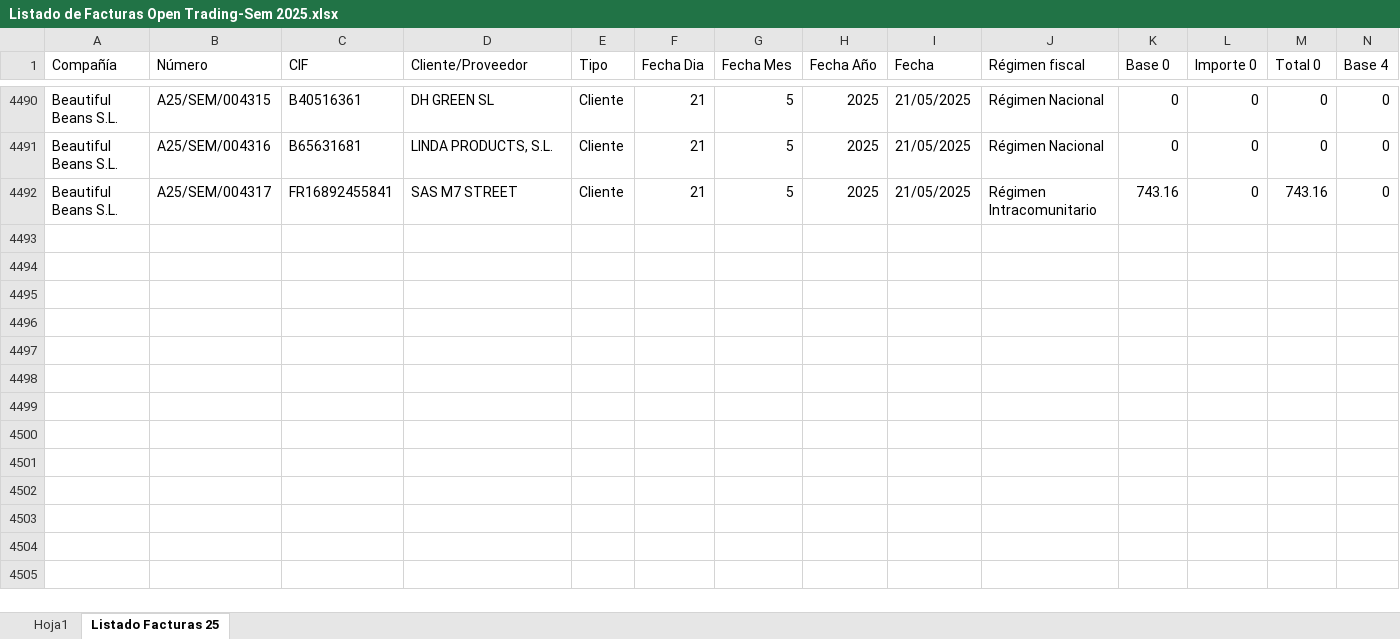
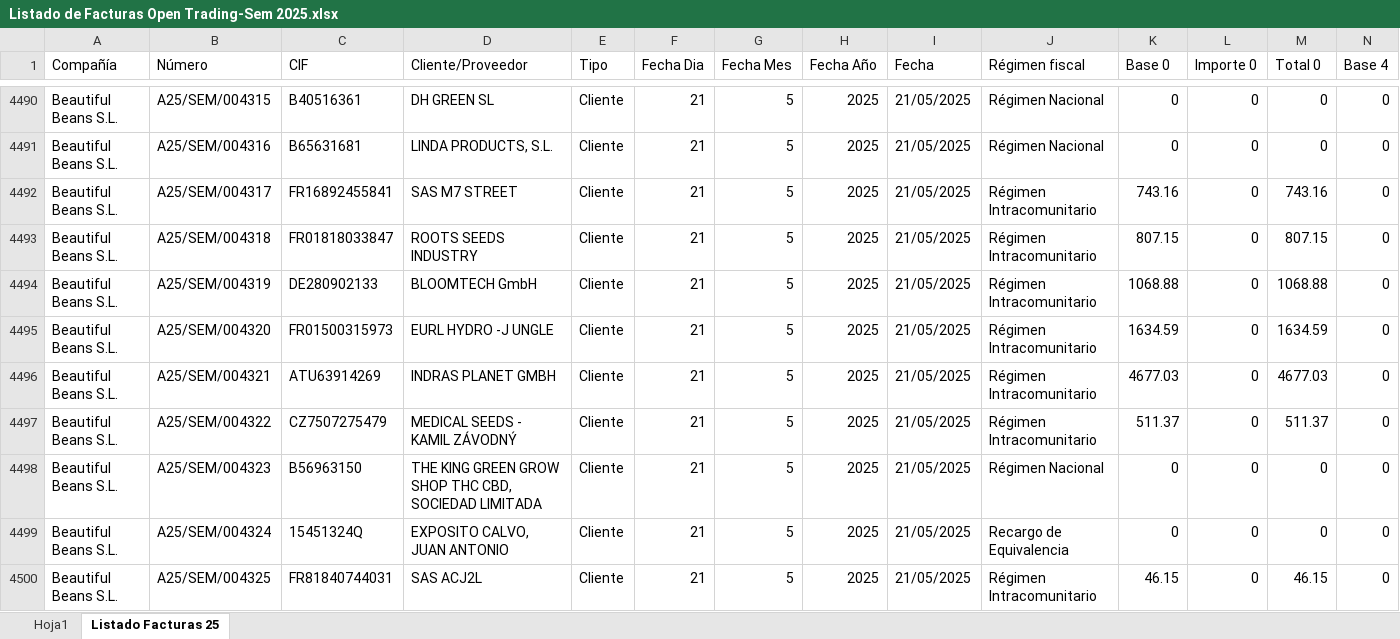
Before and after one commit to AlvaroPlantasur/Listado-de-Facturas-Open-Trading-Sem, an Excel workbook: Listado de Facturas Open Trading-Sem 2025.xlsx, sheet Listado Facturas 25, drawn as a sheet; only a part is shown, gaps mark what is left out; values as stored, in another font and other column widths than the file's, no borders; conditional formats and table styles not drawn; rows hold the shown columns only; the diff names each change by its address in the sheet, - before the commit and + after, or states it on an @@ line.

```diff
--- a/Listado de Facturas Open Trading-Sem 2025.xlsx (sheet Listado Facturas 25)
+++ b/Listado de Facturas Open Trading-Sem 2025.xlsx (sheet Listado Facturas 25)
+row 4493: Beautiful Beans S.L. | A25/SEM/004318 | FR01818033847 | ROOTS SEEDS INDUSTRY | Cliente | 21 | 5 | 2025 | 21/05/2025 | Régimen Intracomunitario | 807.15 | 0 | 807.15 | 0
+row 4494: Beautiful Beans S.L. | A25/SEM/004319 | DE280902133 | BLOOMTECH GmbH | Cliente | 21 | 5 | 2025 | 21/05/2025 | Régimen Intracomunitario | 1068.88 | 0 | 1068.88 | 0
+row 4495: Beautiful Beans S.L. | A25/SEM/004320 | FR01500315973 | EURL HYDRO -J UNGLE | Cliente | 21 | 5 | 2025 | 21/05/2025 | Régimen Intracomunitario | 1634.59 | 0 | 1634.59 | 0
+row 4496: Beautiful Beans S.L. | A25/SEM/004321 | ATU63914269 | INDRAS PLANET GMBH | Cliente | 21 | 5 | 2025 | 21/05/2025 | Régimen Intracomunitario | 4677.03 | 0 | 4677.03 | 0
+row 4497: Beautiful Beans S.L. | A25/SEM/004322 | CZ7507275479 | MEDICAL SEEDS - KAMIL ZÁVODNÝ | Cliente | 21 | 5 | 2025 | 21/05/2025 | Régimen Intracomunitario | 511.37 | 0 | 511.37 | 0
+row 4498: Beautiful Beans S.L. | A25/SEM/004323 | B56963150 | THE KING GREEN GROW SHOP THC CBD, SOCIEDAD LIMITADA | Cliente | 21 | 5 | 2025 | 21/05/2025 | Régimen Nacional | 0 | 0 | 0 | 0
+row 4499: Beautiful Beans S.L. | A25/SEM/004324 | 15451324Q | EXPOSITO CALVO, JUAN ANTONIO | Cliente | 21 | 5 | 2025 | 21/05/2025 | Recargo de Equivalencia | 0 | 0 | 0 | 0
+row 4500: Beautiful Beans S.L. | A25/SEM/004325 | FR81840744031 | SAS ACJ2L | Cliente | 21 | 5 | 2025 | 21/05/2025 | Régimen Intracomunitario | 46.15 | 0 | 46.15 | 0
```
